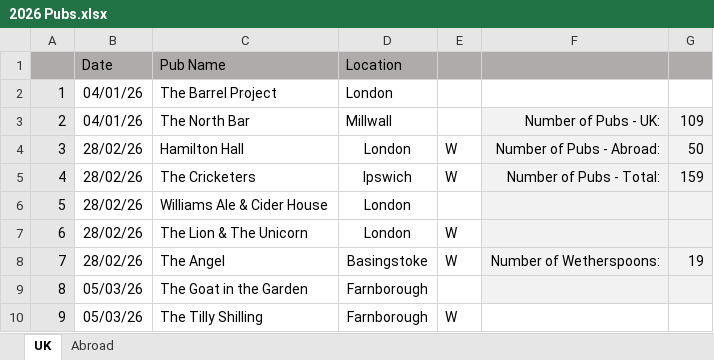
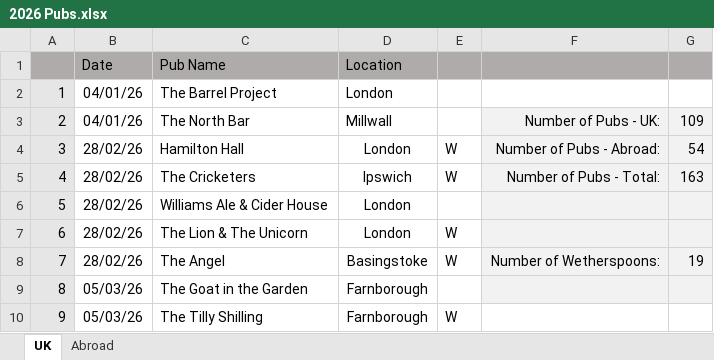
Before and after one commit to dwjhaines/WebSite, an Excel workbook: pubs/2026 Pubs.xlsx, sheet UK, drawn as a sheet; only a part is shown; values as stored, in another font and other column widths than the file's, no borders; the diff names each change by its address in the sheet, - before the commit and + after, or states it on an @@ line.

```diff
--- a/pubs/2026 Pubs.xlsx (sheet UK)
+++ b/pubs/2026 Pubs.xlsx (sheet UK)
-G4: 50
+G4: 54
-G5: 159
+G5: 163
```
Also changed, not shown: sheet Abroad, 3 other files.
